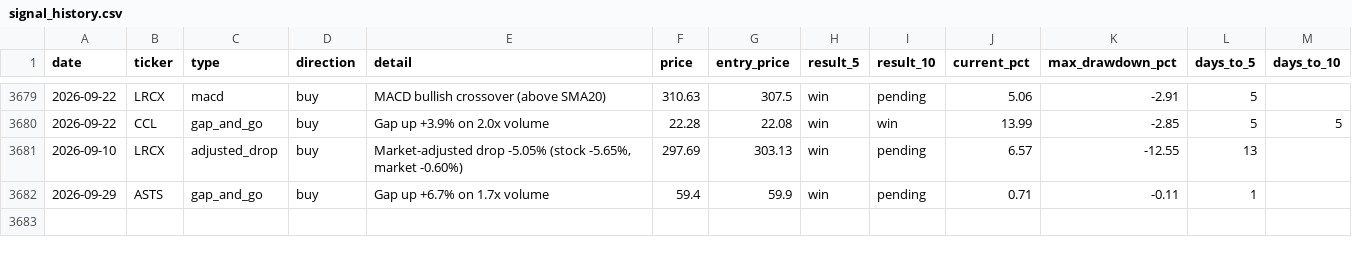
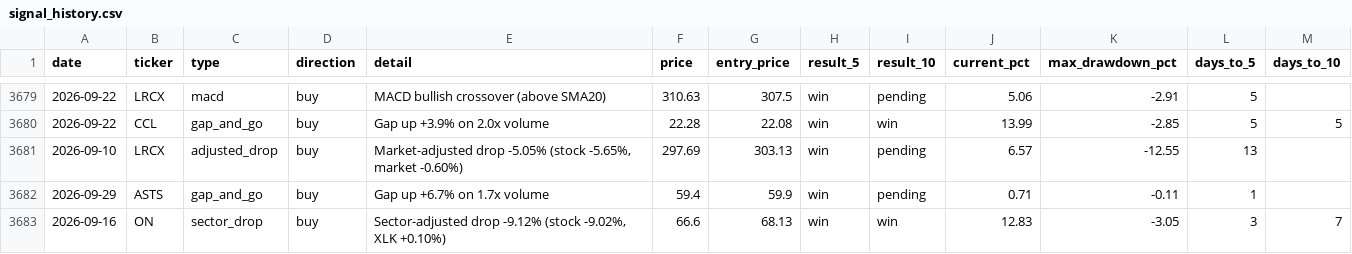
Before and after one commit to utoraman/rapidsift, a CSV file: data/signal_history.csv, drawn as a sheet; only a part is shown, gaps mark what is left out.

```diff
--- a/data/signal_history.csv
+++ b/data/signal_history.csv
@@ -3682 +3682,2 @@ date,ticker,type,direction,detail,price,entry_price,result_5,result_10,current_p
 2026-09-29,ASTS,gap_and_go,buy,Gap up +6.7% on 1.7x volume,59.4,59.9,win,pending,0.71,-0.11,1,
+2026-09-16,ON,sector_drop,buy,"Sector-adjusted drop -9.12% (stock -9.02%, XLK +0.10%)",66.6,68.13,win,win,12.83,-3.05,3,7
```
Also changed, not shown: 2 other files.
